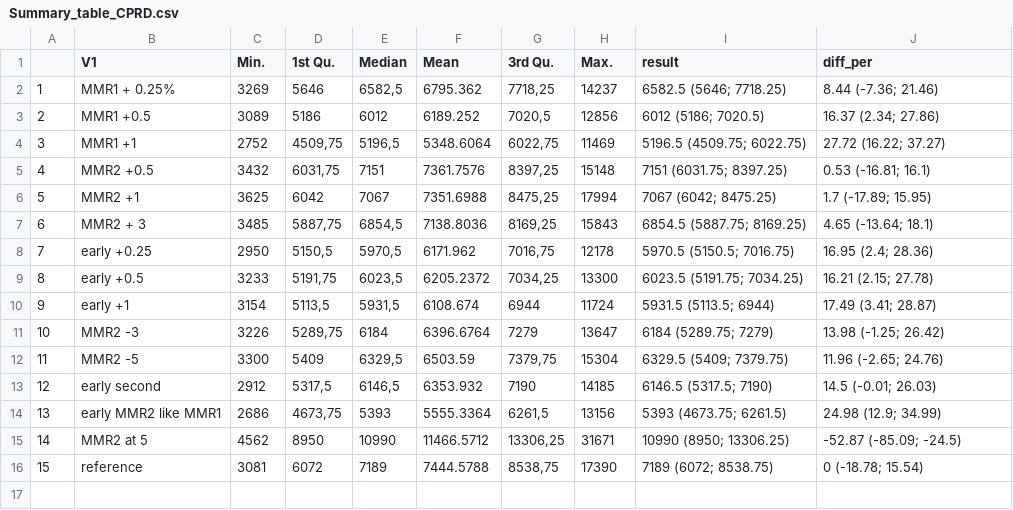
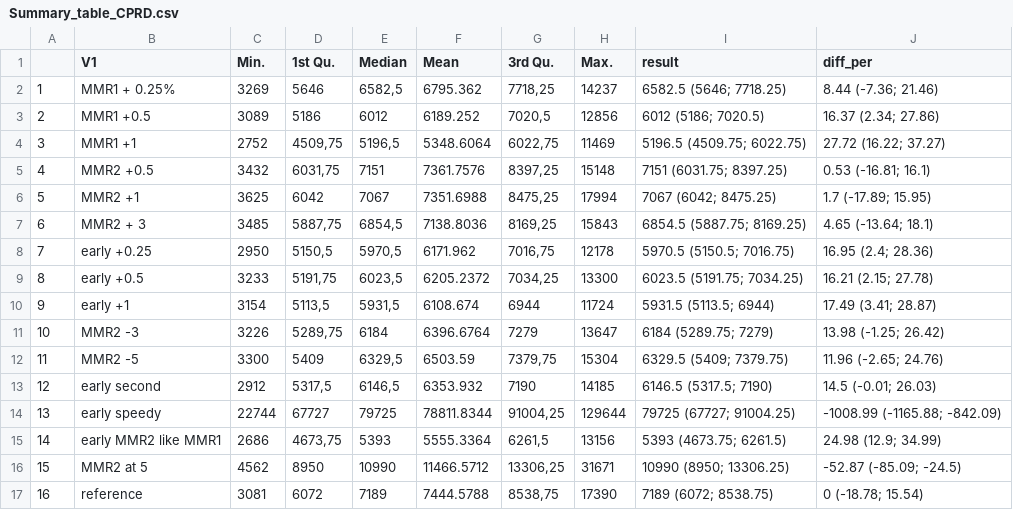
Before and after one commit to Eyedeet/measles_vaccination_scenarios, a CSV file: Output/Summary_table_CPRD.csv, drawn as a sheet; addresses are those after the commit; the diff names each change by its address in the sheet, - before the commit and + after, or states it on an @@ line.

```diff
--- a/Output/Summary_table_CPRD.csv
+++ b/Output/Summary_table_CPRD.csv
+row 14: 13 | early speedy | 22744 | 67727 | 79725 | 78811.8344 | 91004,25 | 129644 | 79725 (67727; 91004.25) | -1008.99 (-1165.88; -842.09)
@@ column A renumbered from row 15 down @@
```
Also changed, not shown: Output/yearly_cases_waning5.csv, 16 other files.
